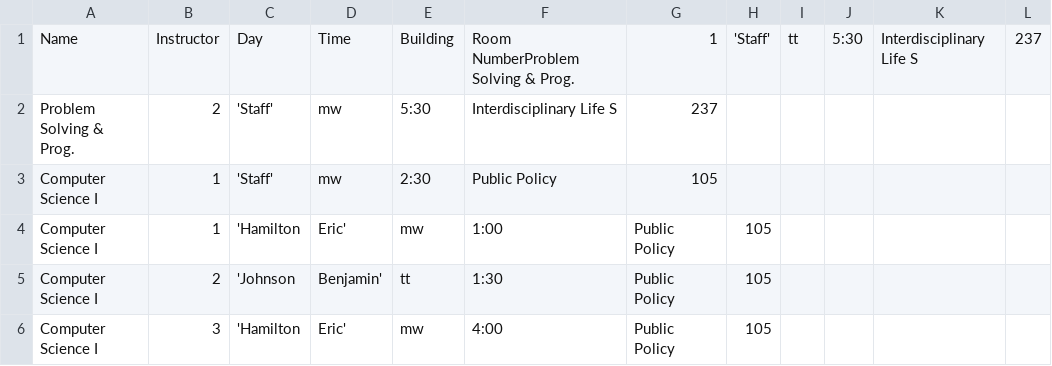
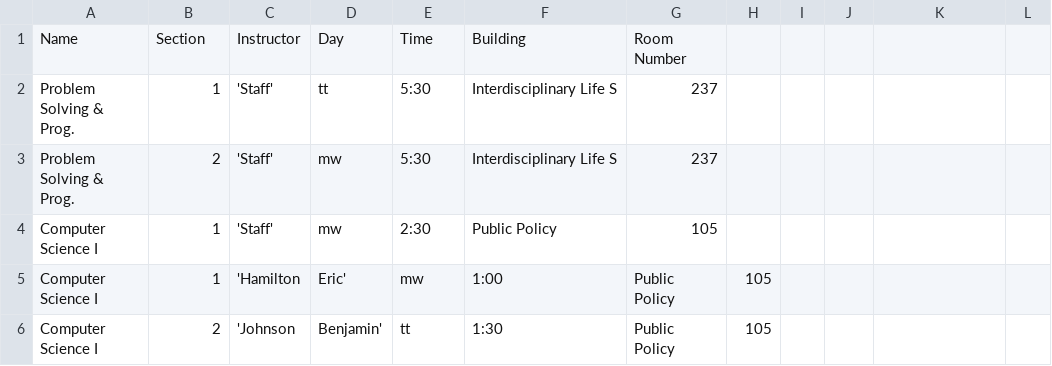
Before and after one commit to cahnz1/ClassSchedulerT8, a CSV file: ParserProject/schedule.csv, drawn as a sheet; only a part is shown; the shorter side is filled out with more unchanged rows.

```diff
--- a/ParserProject/schedule.csv
+++ b/ParserProject/schedule.csv
@@ -1,2 +1,3 @@
-Name,Instructor,Day,Time,Building,Room NumberProblem Solving & Prog.,1,'Staff',tt,5:30,Interdisciplinary Life S,237
+Name,Section,Instructor,Day,Time,Building,Room Number
+Problem Solving & Prog.,1,'Staff',tt,5:30,Interdisciplinary Life S,237
 Problem Solving & Prog.,2,'Staff',mw,5:30,Interdisciplinary Life S,237
```
Also changed, not shown: 1 other file.
